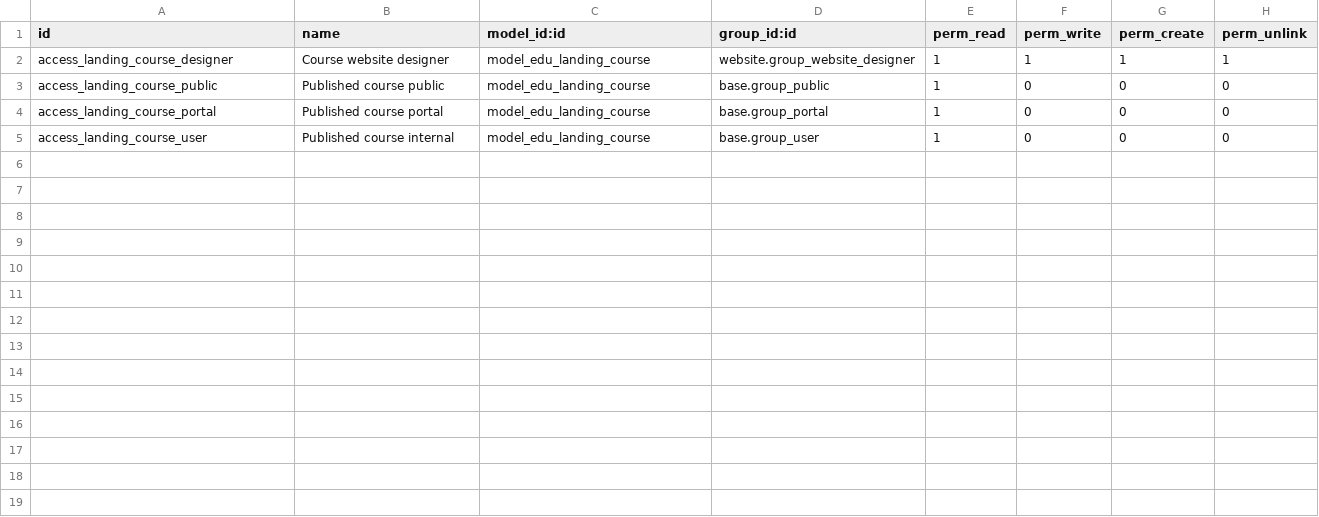
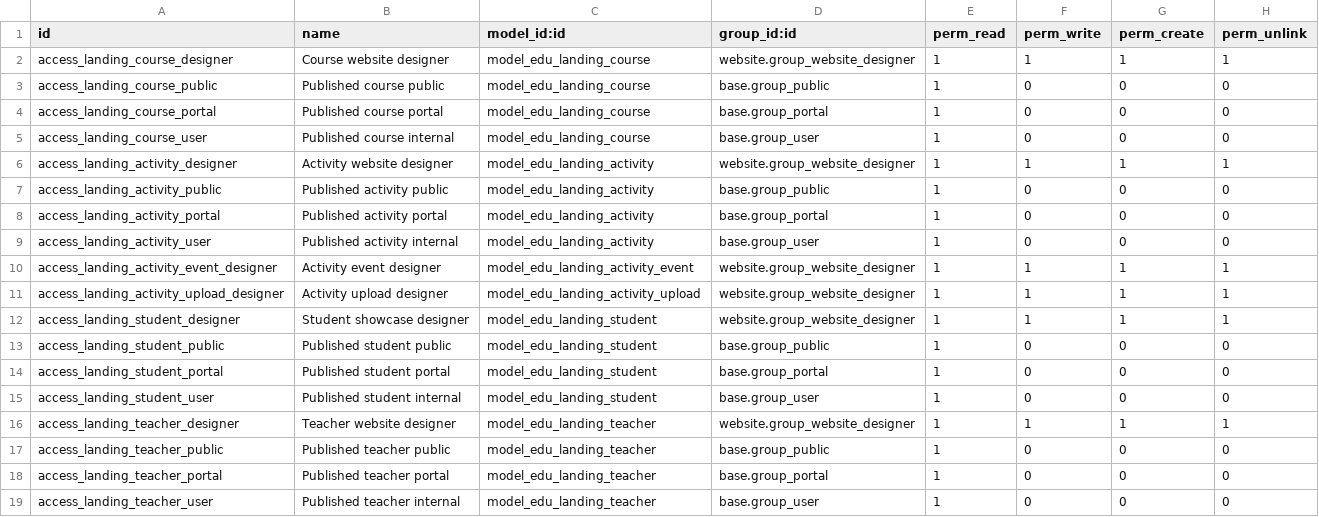
Before and after one commit to quandxbp/vn-hrm, a CSV file: custom-addons/edu_landing/security/ir.model.access.csv, drawn as a sheet; the diff names each change by its address in the sheet, - before the commit and + after, or states it on an @@ line.

Commit message:
feat(edu_landing): add Kim Website content management and refresh homepage

```diff
--- a/custom-addons/edu_landing/security/ir.model.access.csv
+++ b/custom-addons/edu_landing/security/ir.model.access.csv
+row 6: access_landing_activity_designer | Activity website designer | model_edu_landing_activity | website.group_website_designer | 1 | 1 | 1 | 1
+row 7: access_landing_activity_public | Published activity public | model_edu_landing_activity | base.group_public | 1 | 0 | 0 | 0
+row 8: access_landing_activity_portal | Published activity portal | model_edu_landing_activity | base.group_portal | 1 | 0 | 0 | 0
+row 9: access_landing_activity_user | Published activity internal | model_edu_landing_activity | base.group_user | 1 | 0 | 0 | 0
+row 10: access_landing_activity_event_designer | Activity event designer | model_edu_landing_activity_event | website.group_website_designer | 1 | 1 | 1 | 1
+row 11: access_landing_activity_upload_designer | Activity upload designer | model_edu_landing_activity_upload | website.group_website_designer | 1 | 1 | 1 | 1
+row 12: access_landing_student_designer | Student showcase designer | model_edu_landing_student | website.group_website_designer | 1 | 1 | 1 | 1
+row 13: access_landing_student_public | Published student public | model_edu_landing_student | base.group_public | 1 | 0 | 0 | 0
+row 14: access_landing_student_portal | Published student portal | model_edu_landing_student | base.group_portal | 1 | 0 | 0 | 0
+row 15: access_landing_student_user | Published student internal | model_edu_landing_student | base.group_user | 1 | 0 | 0 | 0
+row 16: access_landing_teacher_designer | Teacher website designer | model_edu_landing_teacher | website.group_website_designer | 1 | 1 | 1 | 1
+row 17: access_landing_teacher_public | Published teacher public | model_edu_landing_teacher | base.group_public | 1 | 0 | 0 | 0
+row 18: access_landing_teacher_portal | Published teacher portal | model_edu_landing_teacher | base.group_portal | 1 | 0 | 0 | 0
+row 19: access_landing_teacher_user | Published teacher internal | model_edu_landing_teacher | base.group_user | 1 | 0 | 0 | 0
```
Also changed, not shown: 39 other files.
